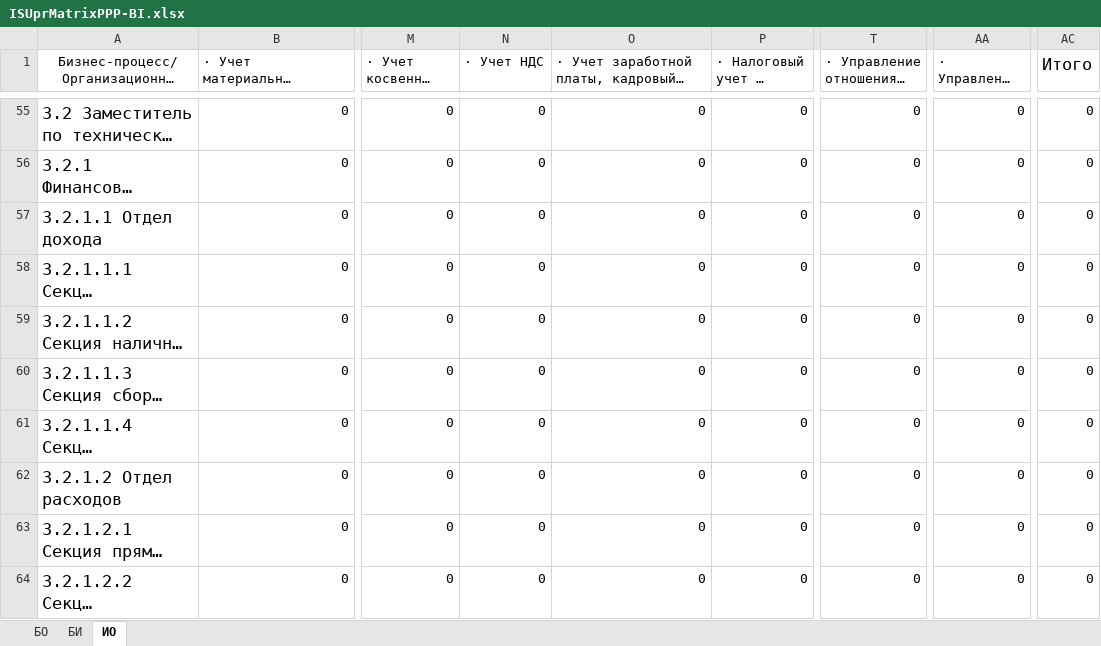
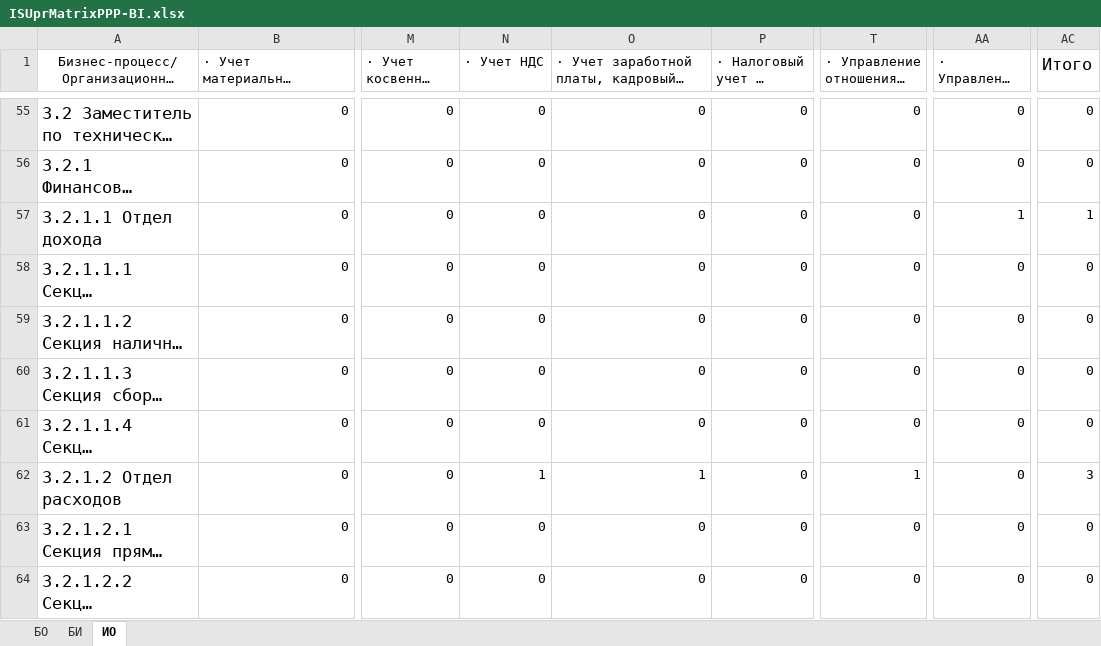
Before and after one commit to andreytemn/university, an Excel workbook: 5kurs/pereverzev/is_upr_org/ISUprMatrixPPP-BI.xlsx, sheet ИО, drawn as a sheet; only a part is shown, gaps mark what is left out; long unchanged cells end in …; values as stored, in another font and other column widths than the file's, no borders; conditional formats not drawn; the diff covers the shown part only; the diff names each change by its address in the sheet, - before the commit and + after, or states it on an @@ line.

```diff
--- a/5kurs/pereverzev/is_upr_org/ISUprMatrixPPP-BI.xlsx (sheet ИО)
+++ b/5kurs/pereverzev/is_upr_org/ISUprMatrixPPP-BI.xlsx (sheet ИО)
-AA57 (· Управление финансами): 0
+AA57 (· Управление финансами): 1
-AC57 (Итого): 0
+AC57 (Итого): 1
-N62 (· Учет НДС): 0
+N62 (· Учет НДС): 1
-O62: 0
+O62: 1
-T62: 0
+T62: 1
-AC62 (Итого): 0
+AC62 (Итого): 3
```
Also changed, not shown: 63 edited cells elsewhere in this sheet, 2 other files.
